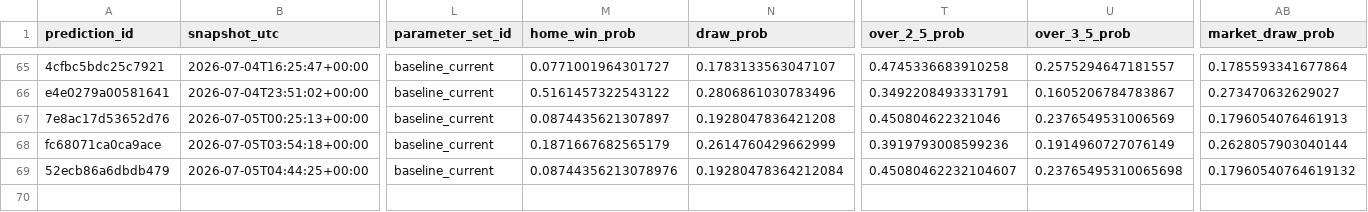
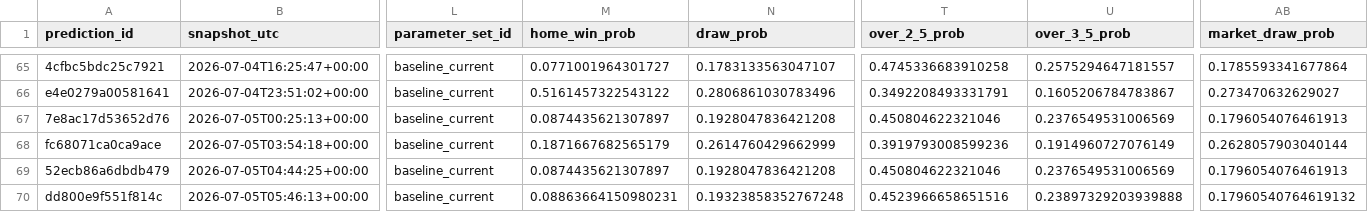
Before and after one commit to fpernett/worldcup_alpha_model, a CSV file: data/prediction_ledger.csv, drawn as a sheet; only a part is shown, gaps mark what is left out; rows hold the shown columns only; the diff names each change by its address in the sheet, - before the commit and + after, or states it on an @@ line.

Commit message:
Enhance prediction ledger and model adjustments
- Updated prediction_ledger.csv to correct duplicate entries and add a new prediction for the Mexico vs. England match.
- Modified environmental_adjustments in model.py to introduce a humidity temperature multiplier for more accurate humidity gap calculations.
- Adjusted altitude_log_penalty in venue_features.py to increase the penalty factor for altitude gaps, improving the model's sensitivity to altitude familiarity.

```diff
--- a/data/prediction_ledger.csv
+++ b/data/prediction_ledger.csv
-M69 (home_win_prob): 0.08744356213078976
+M69 (home_win_prob): 0.0874435621307897
-N69 (draw_prob): 0.19280478364212084
+N69 (draw_prob): 0.1928047836421208
-T69 (over_2_5_prob): 0.45080462232104607
+T69 (over_2_5_prob): 0.450804622321046
-U69 (over_3_5_prob): 0.23765495310065698
+U69 (over_3_5_prob): 0.2376549531006569
-AB69 (market_draw_prob): 0.17960540764619132
+AB69 (market_draw_prob): 0.1796054076461913
+row 70: dd800e9f551f814c | 2026-07-05T05:46:13+00:00 | baseline_current | 0.08863664150980231 | 0.19323858352767248 | 0.4523966658651516 | 0.23897329203939888 | 0.17960540764619132
```
Also changed, not shown: 4 other files.
